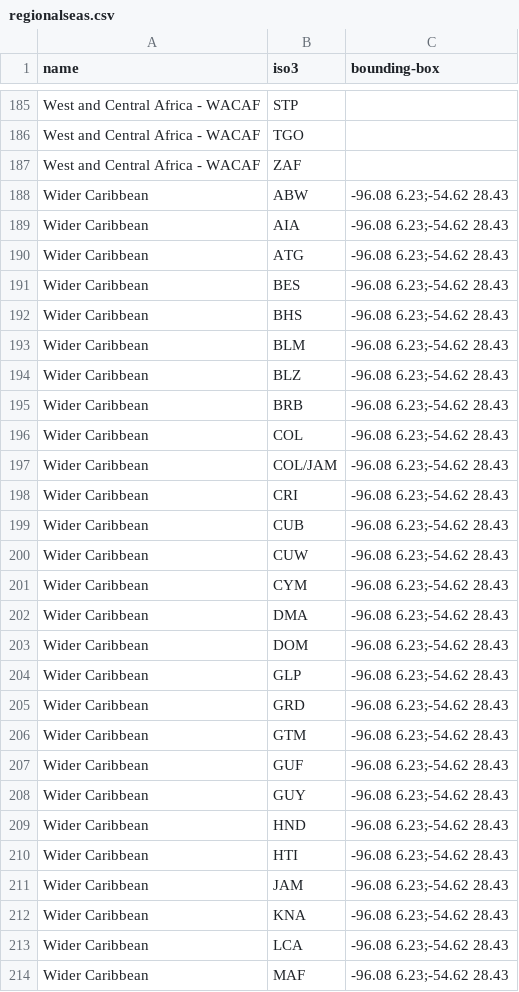
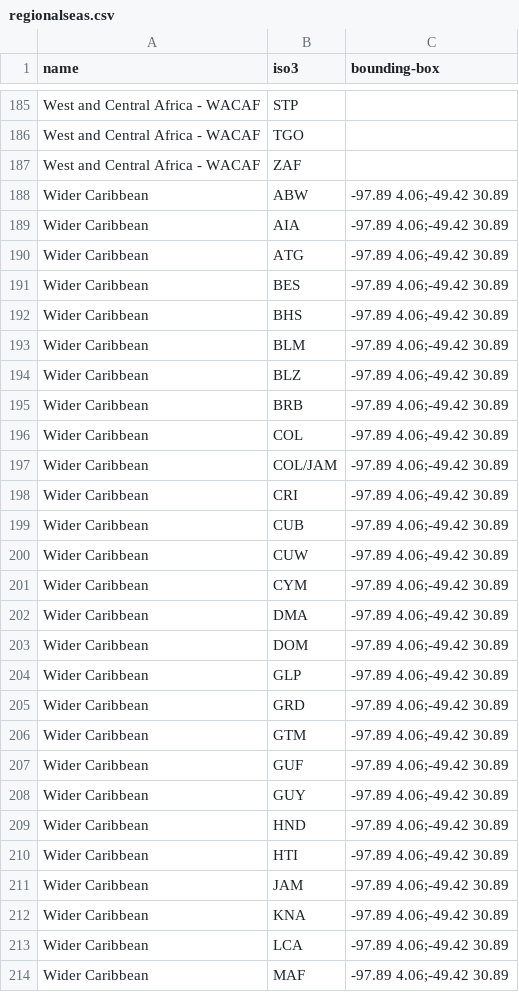
Before and after one commit to unepwcmc/ocean-plus-habitats, a CSV file: lib/data/regionalseas.csv, drawn as a sheet; only a part is shown, gaps mark what is left out; the diff covers the shown part only.

Commit message:
update region bounding boxes

```diff
--- a/lib/data/regionalseas.csv
+++ b/lib/data/regionalseas.csv
@@ -187,28 +187,28 @@ West and Central Africa - WACAF,TGO,
 West and Central Africa - WACAF,ZAF,
-Wider Caribbean,ABW,-96.08 6.23;-54.62 28.43
-Wider Caribbean,AIA,-96.08 6.23;-54.62 28.43
-Wider Caribbean,ATG,-96.08 6.23;-54.62 28.43
-Wider Caribbean,BES,-96.08 6.23;-54.62 28.43
-Wider Caribbean,BHS,-96.08 6.23;-54.62 28.43
-Wider Caribbean,BLM,-96.08 6.23;-54.62 28.43
-Wider Caribbean,BLZ,-96.08 6.23;-54.62 28.43
-Wider Caribbean,BRB,-96.08 6.23;-54.62 28.43
-Wider Caribbean,COL,-96.08 6.23;-54.62 28.43
-Wider Caribbean,COL/JAM,-96.08 6.23;-54.62 28.43
-Wider Caribbean,CRI,-96.08 6.23;-54.62 28.43
-Wider Caribbean,CUB,-96.08 6.23;-54.62 28.43
-Wider Caribbean,CUW,-96.08 6.23;-54.62 28.43
-Wider Caribbean,CYM,-96.08 6.23;-54.62 28.43
-Wider Caribbean,DMA,-96.08 6.23;-54.62 28.43
-Wider Caribbean,DOM,-96.08 6.23;-54.62 28.43
-Wider Caribbean,GLP,-96.08 6.23;-54.62 28.43
-Wider Caribbean,GRD,-96.08 6.23;-54.62 28.43
-Wider Caribbean,GTM,-96.08 6.23;-54.62 28.43
-Wider Caribbean,GUF,-96.08 6.23;-54.62 28.43
-Wider Caribbean,GUY,-96.08 6.23;-54.62 28.43
-Wider Caribbean,HND,-96.08 6.23;-54.62 28.43
-Wider Caribbean,HTI,-96.08 6.23;-54.62 28.43
-Wider Caribbean,JAM,-96.08 6.23;-54.62 28.43
-Wider Caribbean,KNA,-96.08 6.23;-54.62 28.43
-Wider Caribbean,LCA,-96.08 6.23;-54.62 28.43
-Wider Caribbean,MAF,-96.08 6.23;-54.62 28.43
+Wider Caribbean,ABW,-97.89 4.06;-49.42 30.89
+Wider Caribbean,AIA,-97.89 4.06;-49.42 30.89
+Wider Caribbean,ATG,-97.89 4.06;-49.42 30.89
+Wider Caribbean,BES,-97.89 4.06;-49.42 30.89
+Wider Caribbean,BHS,-97.89 4.06;-49.42 30.89
+Wider Caribbean,BLM,-97.89 4.06;-49.42 30.89
+Wider Caribbean,BLZ,-97.89 4.06;-49.42 30.89
+Wider Caribbean,BRB,-97.89 4.06;-49.42 30.89
+Wider Caribbean,COL,-97.89 4.06;-49.42 30.89
+Wider Caribbean,COL/JAM,-97.89 4.06;-49.42 30.89
+Wider Caribbean,CRI,-97.89 4.06;-49.42 30.89
+Wider Caribbean,CUB,-97.89 4.06;-49.42 30.89
+Wider Caribbean,CUW,-97.89 4.06;-49.42 30.89
+Wider Caribbean,CYM,-97.89 4.06;-49.42 30.89
+Wider Caribbean,DMA,-97.89 4.06;-49.42 30.89
+Wider Caribbean,DOM,-97.89 4.06;-49.42 30.89
+Wider Caribbean,GLP,-97.89 4.06;-49.42 30.89
+Wider Caribbean,GRD,-97.89 4.06;-49.42 30.89
+Wider Caribbean,GTM,-97.89 4.06;-49.42 30.89
+Wider Caribbean,GUF,-97.89 4.06;-49.42 30.89
+Wider Caribbean,GUY,-97.89 4.06;-49.42 30.89
+Wider Caribbean,HND,-97.89 4.06;-49.42 30.89
+Wider Caribbean,HTI,-97.89 4.06;-49.42 30.89
+Wider Caribbean,JAM,-97.89 4.06;-49.42 30.89
+Wider Caribbean,KNA,-97.89 4.06;-49.42 30.89
+Wider Caribbean,LCA,-97.89 4.06;-49.42 30.89
+Wider Caribbean,MAF,-97.89 4.06;-49.42 30.89
```
Also changed, not shown: 36 edited cells elsewhere in this file.
